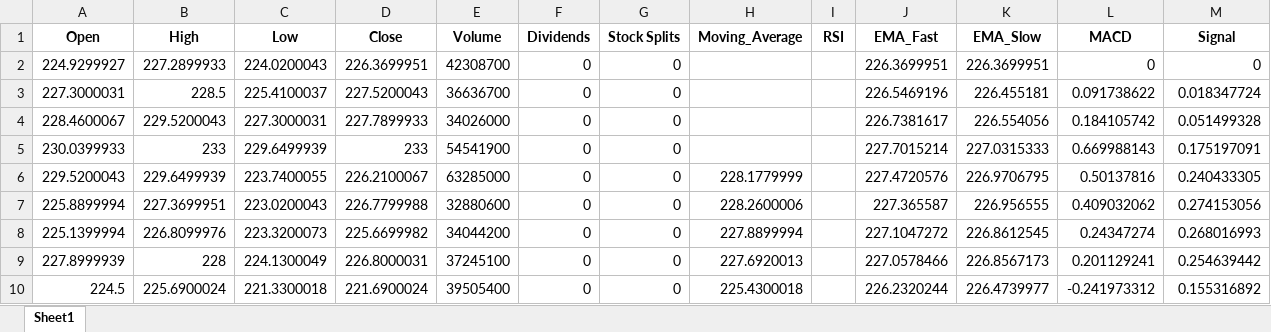
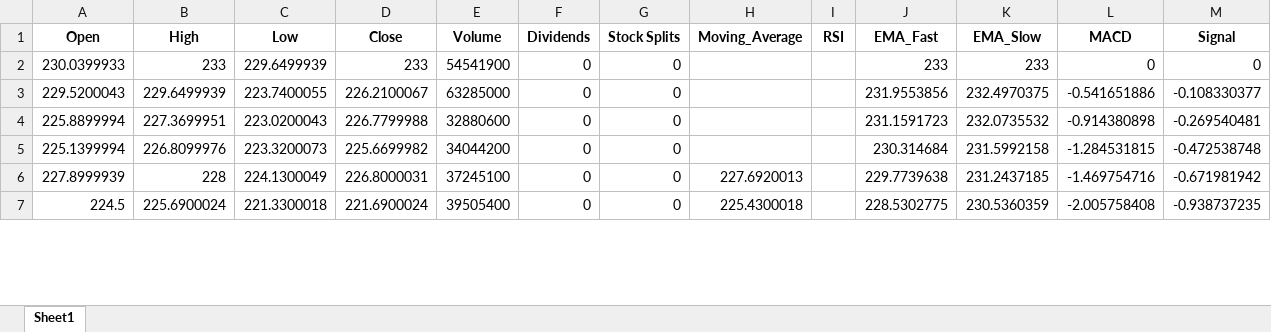
Before and after one commit to sofiamilich/AnalisisVisualizationOfStockData, an Excel workbook: export/export/AAPL_1mo_stock_data.xlsx, sheet Sheet1, drawn as a sheet; only a part is shown; values as stored, in another font and other column widths than the file's, no borders; removed rows and columns are numbered as before the commit, all else as after; the diff covers the shown part only; the diff names each change by its address in the sheet, - before the commit and + after, or states it on an @@ line.

```diff
--- a/export/export/AAPL_1mo_stock_data.xlsx (sheet Sheet1)
+++ b/export/export/AAPL_1mo_stock_data.xlsx (sheet Sheet1)
-row 2: 224.9299927 | 227.2899933 | 224.0200043 | 226.3699951 | 42308700 | 0 | 0 |  |  | 226.3699951 | 226.3699951 | 0 | 0
-row 3: 227.3000031 | 228.5 | 225.4100037 | 227.5200043 | 36636700 | 0 | 0 |  |  | 226.5469196 | 226.455181 | 0.091738622 | 0.018347724
-row 4: 228.4600067 | 229.5200043 | 227.3000031 | 227.7899933 | 34026000 | 0 | 0 |  |  | 226.7381617 | 226.554056 | 0.184105742 | 0.051499328
-J2 (EMA_Fast): 227.7015214
+J2 (EMA_Fast): 233
-K2 (EMA_Slow): 227.0315333
+K2 (EMA_Slow): 233
-L2 (MACD): 0.669988143
+L2 (MACD): 0
-M2 (Signal): 0.175197091
+M2 (Signal): 0
-H3 (Moving_Average): 228.1779999
+H3 (Moving_Average): (empty)
-J3 (EMA_Fast): 227.4720576
+J3 (EMA_Fast): 231.9553856
-K3 (EMA_Slow): 226.9706795
+K3 (EMA_Slow): 232.4970375
-L3 (MACD): 0.50137816
+L3 (MACD): -0.541651886
-M3 (Signal): 0.240433305
+M3 (Signal): -0.108330377
-H4 (Moving_Average): 228.2600006
+H4 (Moving_Average): (empty)
-J4 (EMA_Fast): 227.365587
+J4 (EMA_Fast): 231.1591723
-K4 (EMA_Slow): 226.956555
+K4 (EMA_Slow): 232.0735532
-L4 (MACD): 0.409032062
+L4 (MACD): -0.914380898
-M4 (Signal): 0.274153056
+M4 (Signal): -0.269540481
-H5 (Moving_Average): 227.8899994
+H5 (Moving_Average): (empty)
-J5 (EMA_Fast): 227.1047272
+J5 (EMA_Fast): 230.314684
-K5 (EMA_Slow): 226.8612545
+K5 (EMA_Slow): 231.5992158
-L5 (MACD): 0.24347274
+L5 (MACD): -1.284531815
-M5 (Signal): 0.268016993
+M5 (Signal): -0.472538748
-J6 (EMA_Fast): 227.0578466
+J6 (EMA_Fast): 229.7739638
-K6 (EMA_Slow): 226.8567173
+K6 (EMA_Slow): 231.2437185
-L6 (MACD): 0.201129241
+L6 (MACD): -1.469754716
-M6 (Signal): 0.254639442
+M6 (Signal): -0.671981942
-J7 (EMA_Fast): 226.2320244
+J7 (EMA_Fast): 228.5302775
-K7 (EMA_Slow): 226.4739977
+K7 (EMA_Slow): 230.5360359
-L7 (MACD): -0.241973312
+L7 (MACD): -2.005758408
-M7 (Signal): 0.155316892
+M7 (Signal): -0.938737235
```
Also changed, not shown: 1 added row and 64 edited cells elsewhere in this sheet, export/export/AMZN_1mo_stock_data.xlsx, export/export/console_data_all.xlsx, 11 other files.
